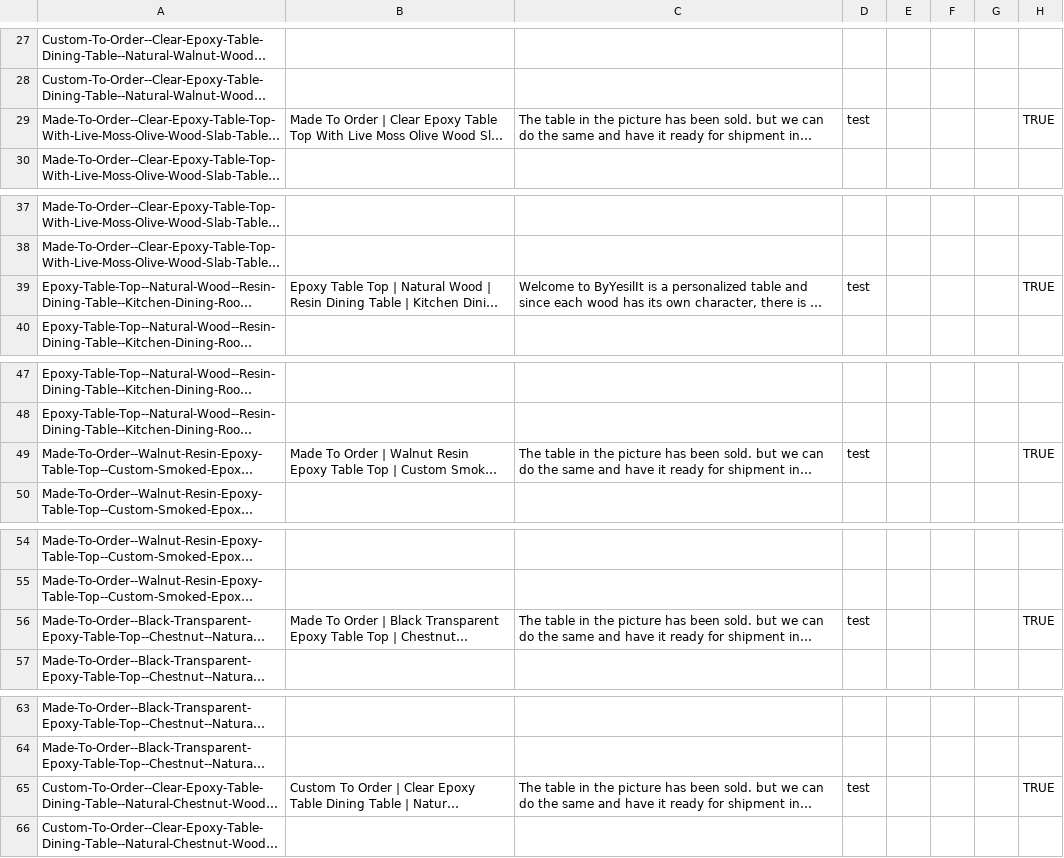
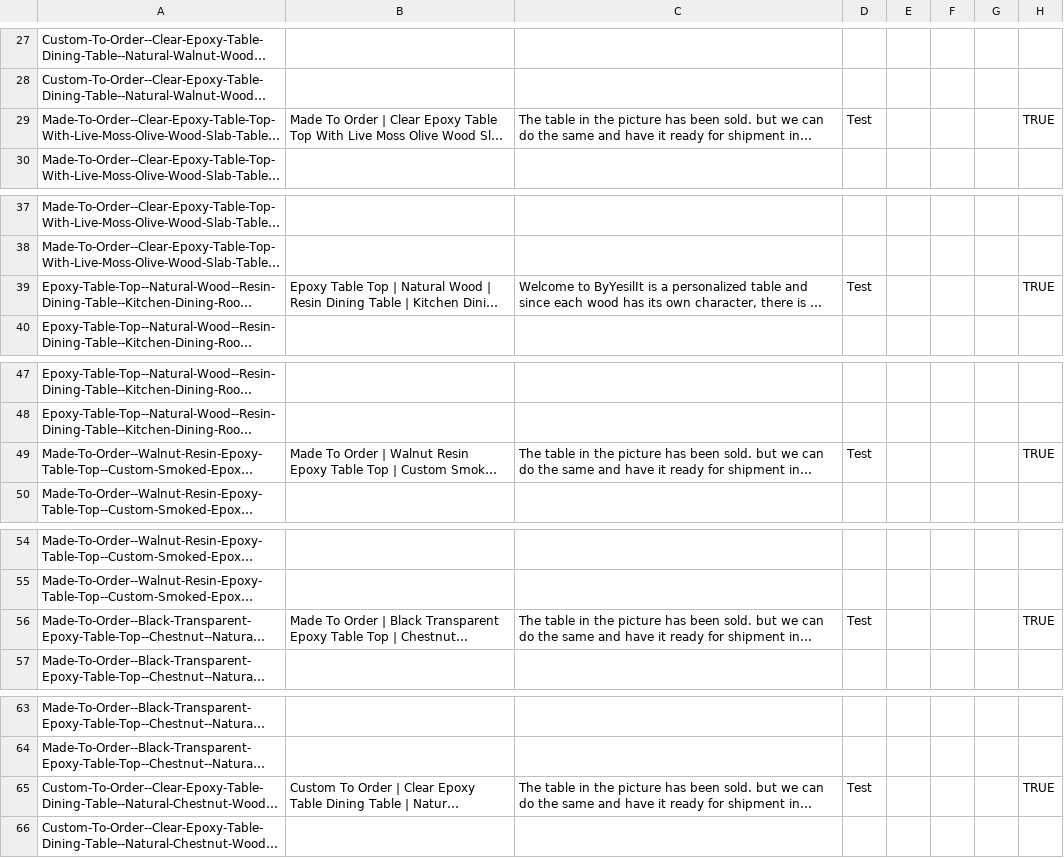
Before and after one commit to HamzaAatar/Etsy-to-Shopify-Product-Importer, a CSV file: data/processed/final_shopify_Test.csv, drawn as a sheet; only a part is shown, gaps mark what is left out; long unchanged cells end in …; the diff covers the shown part only; the diff names each change by its address in the sheet, - before the commit and + after, or states it on an @@ line.

```diff
--- a/data/processed/final_shopify_Test.csv
+++ b/data/processed/final_shopify_Test.csv
-D29: test
+D29: Test
-D39: test
+D39: Test
-D49: test
+D49: Test
-D56: test
+D56: Test
-D65: test
+D65: Test
```
Also changed, not shown: 66 edited cells elsewhere in this file, 2 other files.
